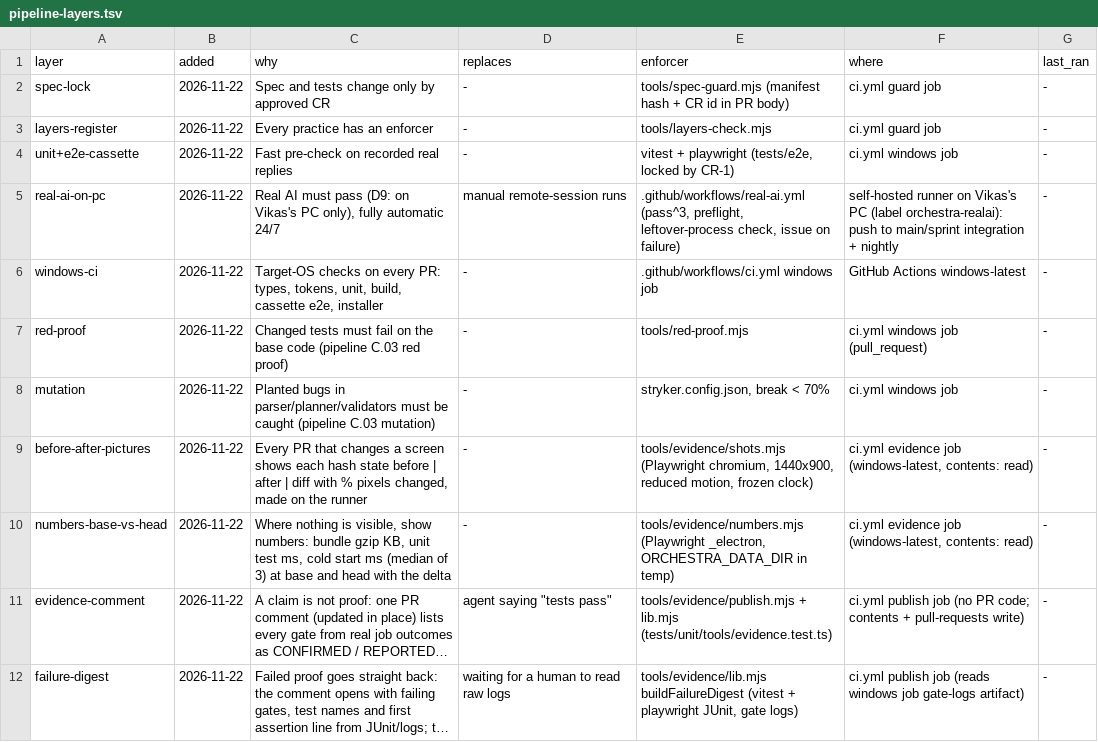
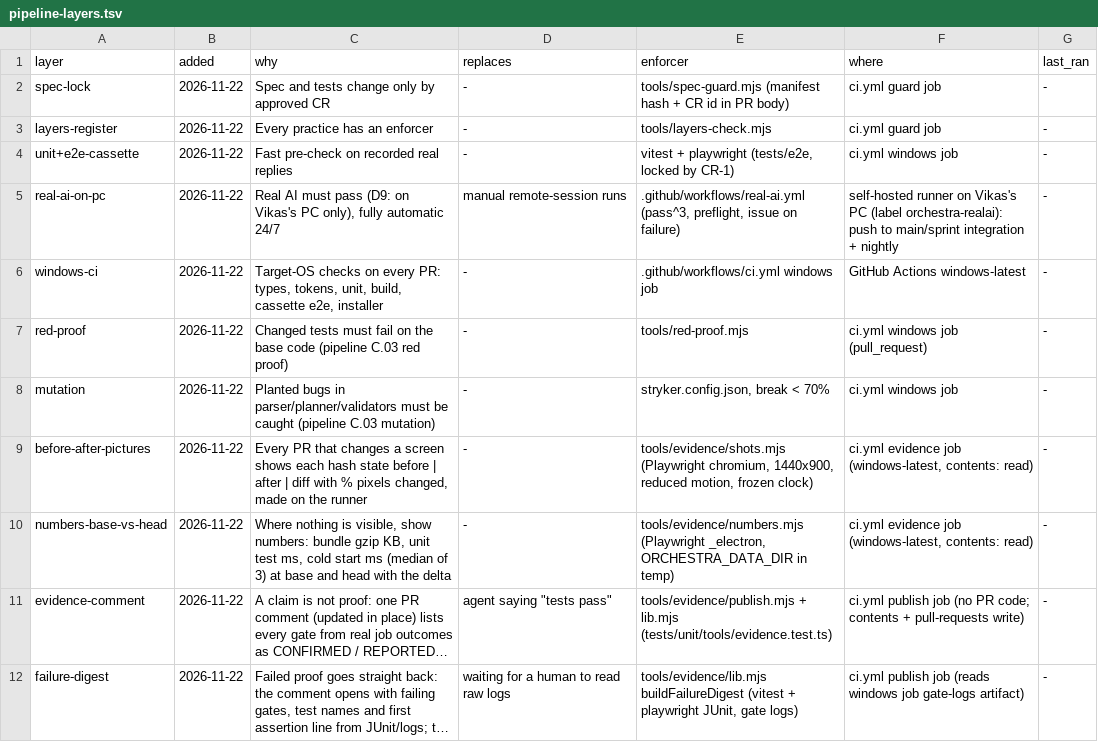
Before and after one commit to vikas53953/orchestra, a TSV file: docs/pipeline-layers.tsv, drawn as a sheet; long unchanged cells end in ….

```diff
--- a/docs/pipeline-layers.tsv
+++ b/docs/pipeline-layers.tsv
@@ -4,3 +4,3 @@ layers-register	2026-11-22	Every practice has an enforcer	-	tools/layers-check.m
 unit+e2e-cassette	2026-11-22	Fast pre-check on recorded real replies	-	vitest + playwright (tests/e2e, locked by CR-1)	ci.yml windows job	-
-real-ai-on-pc	2026-11-22	Real AI must pass (D9: on Vikas's PC only), fully automatic 24/7	manual remote-session runs	.github/workflows/real-ai.yml (pass^3, preflight, leftover-process check, issue on failure)	self-hosted runner on Vikas's PC (label orchestra-realai): push to main/sprint integration + nightly	-
+real-ai-on-pc	2026-11-22	Real AI must pass (D9: on Vikas's PC only), fully automatic 24/7	manual remote-session runs	.github/workflows/real-ai.yml (pass^3, preflight, issue on failure)	self-hosted runner on Vikas's PC (label orchestra-realai): push to main/sprint integration + nightly	-
 windows-ci	2026-11-22	Target-OS checks on every PR: types, tokens, unit, build, cassette e2e, installer	-	.github/workflows/ci.yml windows job	GitHub Actions windows-latest	-
```
Also changed, not shown: 1 other file.
